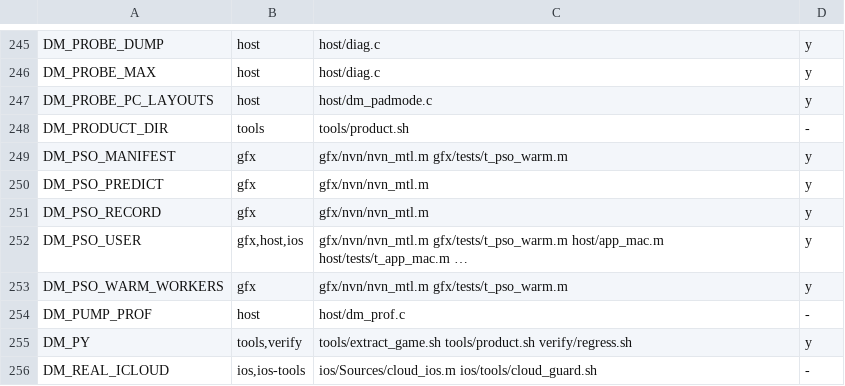
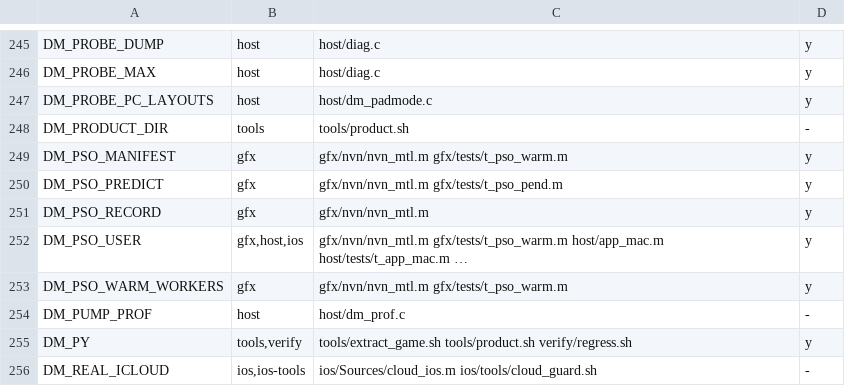
Before and after one commit to PowerBeef/d2r-metal, a TSV file: dm/switches.tsv, drawn as a sheet; only a part is shown, gaps mark what is left out.

```diff
--- a/dm/switches.tsv
+++ b/dm/switches.tsv
@@ -249,3 +249,3 @@ DM_PRODUCT_DIR	tools	tools/product.sh	-
 DM_PSO_MANIFEST	gfx	gfx/nvn/nvn_mtl.m gfx/tests/t_pso_warm.m	y
-DM_PSO_PREDICT	gfx	gfx/nvn/nvn_mtl.m	y
+DM_PSO_PREDICT	gfx	gfx/nvn/nvn_mtl.m gfx/tests/t_pso_pend.m	y
 DM_PSO_RECORD	gfx	gfx/nvn/nvn_mtl.m	y
```
Also changed, not shown: 2 other files.
